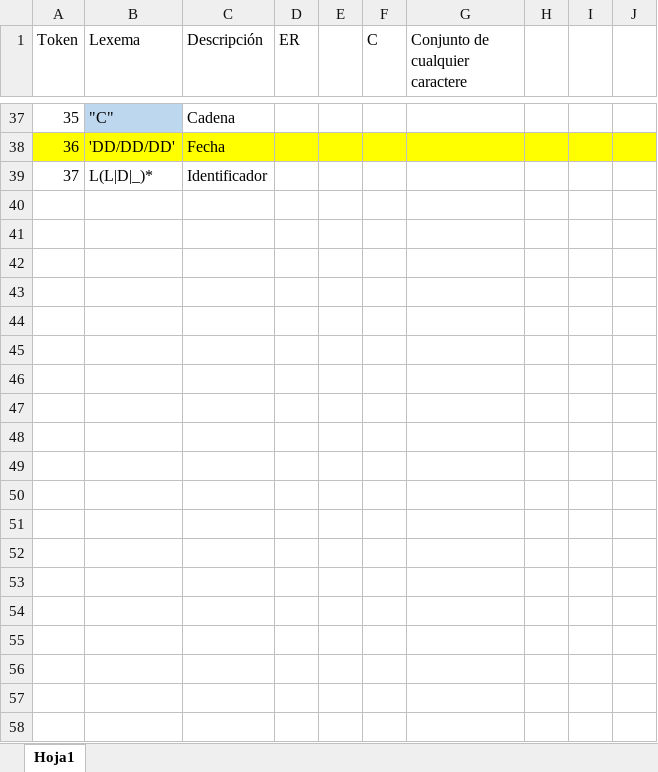
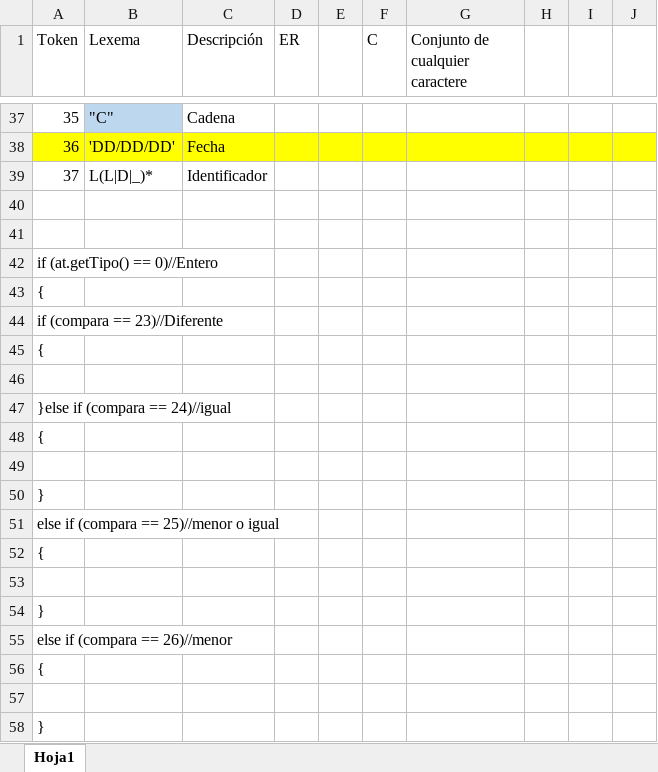
Before and after one commit to oscarc99/-OCL1-PY1_201709140, an Excel workbook: Informacion/Proyecto 1.xlsx, sheet Hoja1, drawn as a sheet; only a part is shown, gaps mark what is left out; values as stored, in another font and other column widths than the file's, no borders; the diff covers the shown part only; the diff names each change by its address in the sheet, - before the commit and + after, or states it on an @@ line.

```diff
--- a/Informacion/Proyecto 1.xlsx (sheet Hoja1)
+++ b/Informacion/Proyecto 1.xlsx (sheet Hoja1)
+row 40: (empty)
+row 41: (empty)
+row 42: if (at.getTipo() == 0)//Entero
+row 43: {
+row 44: if (compara == 23)//Diferente
+row 45: {
+row 46: (empty)
+row 47: }else if (compara == 24)//igual
+row 48: {
+row 49: (empty)
+row 50: }
+row 51: else if (compara == 25)//menor o igual
+row 52: {
+row 53: (empty)
+row 54: }
+row 55: else if (compara == 26)//menor
+row 56: {
+row 57: (empty)
+row 58: }
```
Also changed, not shown: 90 added rows and cell formats elsewhere in this sheet, 29 other files.
